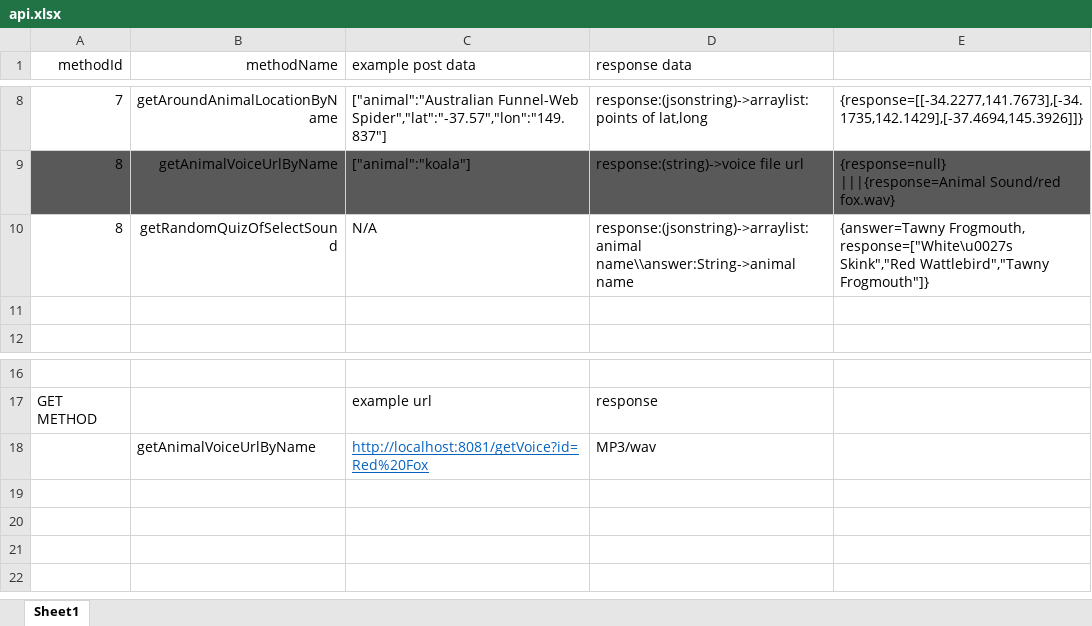
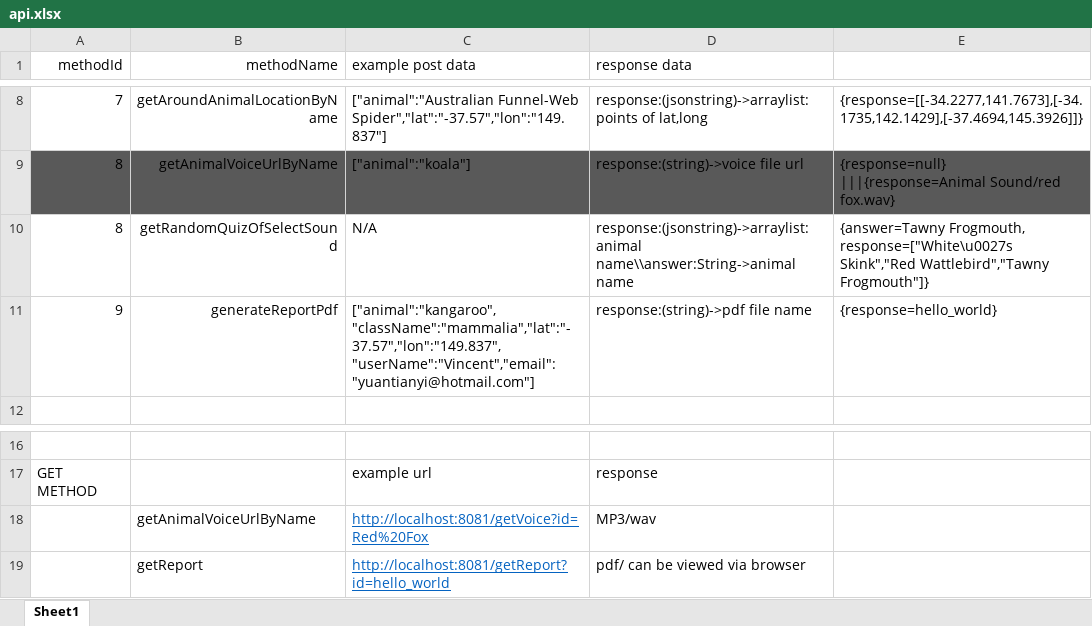
Before and after one commit to morning93tang/AnimalSpeak, an Excel workbook: APIdoc/api.xlsx, sheet Sheet1, drawn as a sheet; only a part is shown, gaps mark what is left out; values as stored, in another font and other column widths than the file's, no borders; the diff names each change by its address in the sheet, - before the commit and + after, or states it on an @@ line.

Commit message:
report update

```diff
--- a/APIdoc/api.xlsx (sheet Sheet1)
+++ b/APIdoc/api.xlsx (sheet Sheet1)
-row 11: (empty)
+row 11: 9 | generateReportPdf | ["animal":"kangaroo","className":"mammalia","lat":"-37.57","lon":"149.837","userName":"Vincent","email":"yuantianyi@hotmail.com"] | response:(string)->pdf file name | {response=hello_world}
+row 19:  | getReport | http://localhost:8081/getReport?id=hello_world | pdf/ can be viewed via browser
```
Also changed, not shown: 4 other files.
